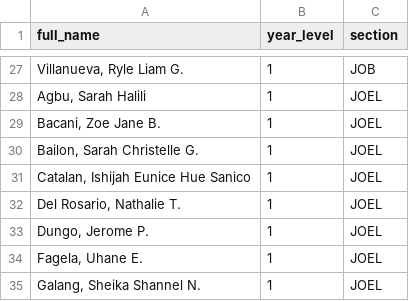
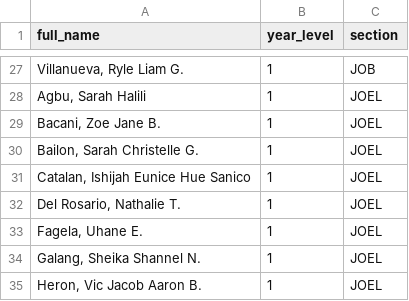
Before and after one commit to Johndeleon/LVCS_Attendance_Monitoring, a CSV file: files/students.csv, drawn as a sheet; only a part is shown, gaps mark what is left out; the shorter side is filled out with more unchanged rows; the diff names each change by its address in the sheet, - before the commit and + after, or states it on an @@ line.

```diff
--- a/files/students.csv
+++ b/files/students.csv
-row 33: Dungo, Jerome P. | 1 | JOEL
```
Also changed, not shown: 3 other files.
